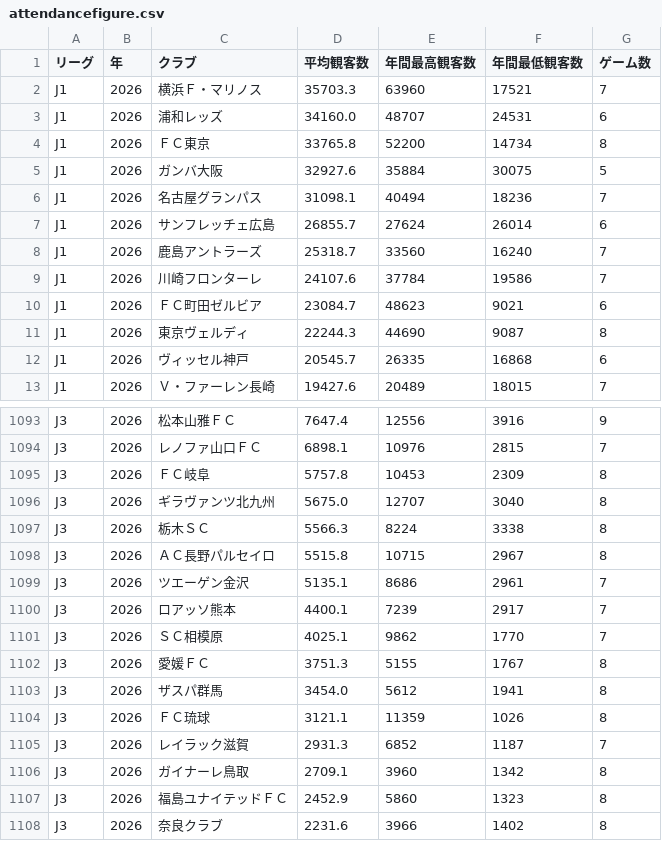
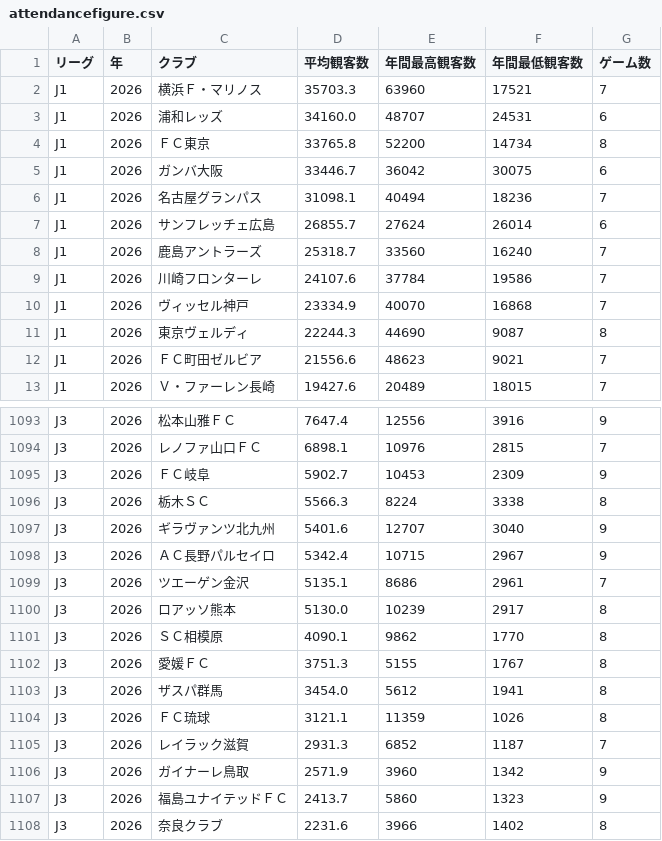
Before and after one commit to jleague-big-club/jleague-big-club, a CSV file: data/attendancefigure.csv, drawn as a sheet; only a part is shown, gaps mark what is left out; the diff covers the shown part only.

```diff
--- a/data/attendancefigure.csv
+++ b/data/attendancefigure.csv
@@ -4,3 +4,3 @@ J1,2026,浦和レッズ,34160.0,48707,24531,6
 J1,2026,ＦＣ東京,33765.8,52200,14734,8
-J1,2026,ガンバ大阪,32927.6,35884,30075,5
+J1,2026,ガンバ大阪,33446.7,36042,30075,6
 J1,2026,名古屋グランパス,31098.1,40494,18236,7
@@ -9,5 +9,5 @@ J1,2026,鹿島アントラーズ,25318.7,33560,16240,7
 J1,2026,川崎フロンターレ,24107.6,37784,19586,7
-J1,2026,ＦＣ町田ゼルビア,23084.7,48623,9021,6
+J1,2026,ヴィッセル神戸,23334.9,40070,16868,7
 J1,2026,東京ヴェルディ,22244.3,44690,9087,8
-J1,2026,ヴィッセル神戸,20545.7,26335,16868,6
+J1,2026,ＦＣ町田ゼルビア,21556.6,48623,9021,7
 J1,2026,Ｖ・ファーレン長崎,19427.6,20489,18015,7
@@ -1094,9 +1094,9 @@ J3,2026,松本山雅ＦＣ,7647.4,12556,3916,9
 J3,2026,レノファ山口ＦＣ,6898.1,10976,2815,7
-J3,2026,ＦＣ岐阜,5757.8,10453,2309,8
-J3,2026,ギラヴァンツ北九州,5675.0,12707,3040,8
+J3,2026,ＦＣ岐阜,5902.7,10453,2309,9
 J3,2026,栃木ＳＣ,5566.3,8224,3338,8
-J3,2026,ＡＣ長野パルセイロ,5515.8,10715,2967,8
+J3,2026,ギラヴァンツ北九州,5401.6,12707,3040,9
+J3,2026,ＡＣ長野パルセイロ,5342.4,10715,2967,9
 J3,2026,ツエーゲン金沢,5135.1,8686,2961,7
-J3,2026,ロアッソ熊本,4400.1,7239,2917,7
-J3,2026,ＳＣ相模原,4025.1,9862,1770,7
+J3,2026,ロアッソ熊本,5130.0,10239,2917,8
+J3,2026,ＳＣ相模原,4090.1,9862,1770,8
 J3,2026,愛媛ＦＣ,3751.3,5155,1767,8
@@ -1105,4 +1105,4 @@ J3,2026,ＦＣ琉球,3121.1,11359,1026,8
 J3,2026,レイラック滋賀,2931.3,6852,1187,7
-J3,2026,ガイナーレ鳥取,2709.1,3960,1342,8
-J3,2026,福島ユナイテッドＦＣ,2452.9,5860,1323,8
+J3,2026,ガイナーレ鳥取,2571.9,3960,1342,9
+J3,2026,福島ユナイテッドＦＣ,2413.7,5860,1323,9
 J3,2026,奈良クラブ,2231.6,3966,1402,8
```
Also changed, not shown: 2 added rows, 2 removed rows and 16 edited cells elsewhere in this file.
